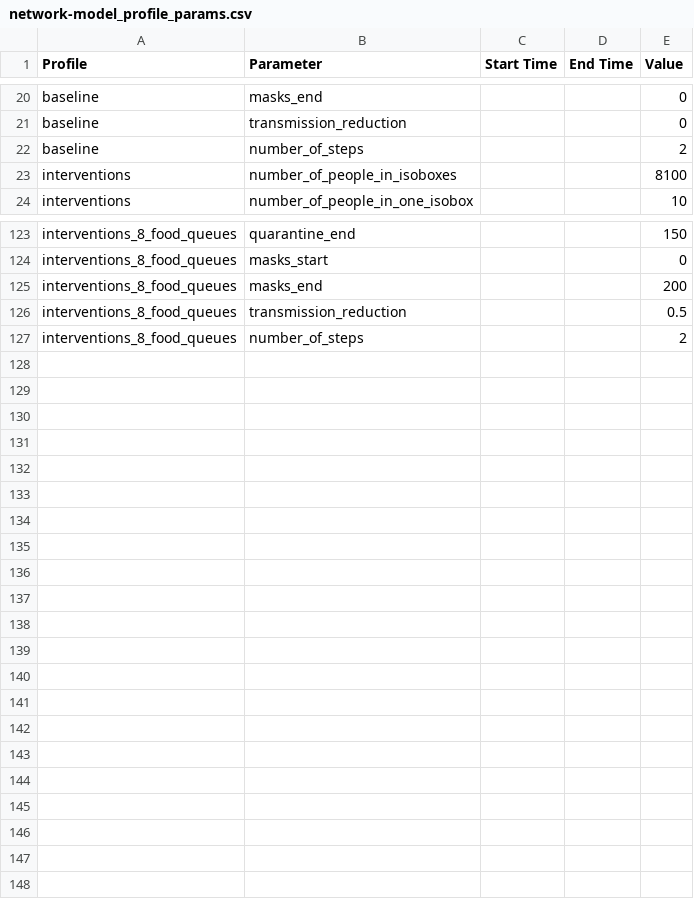
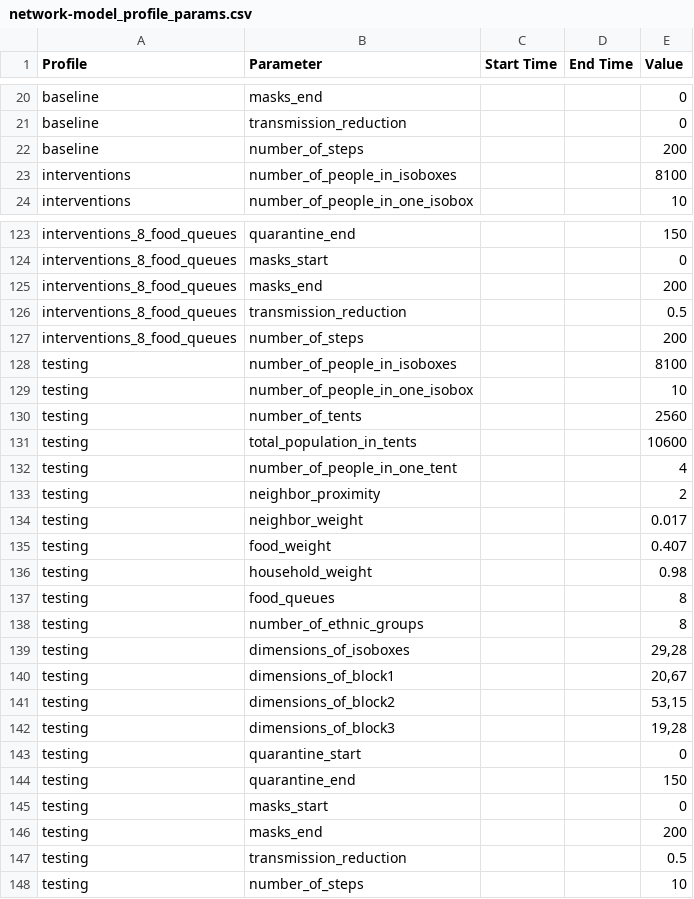
Before and after one commit to AIforGoodSimulator/model-server, a CSV file: fs/params/network-model_profile_params.csv, drawn as a sheet; only a part is shown, gaps mark what is left out; the diff covers the shown part only.

Commit message:
fixed params and report page

```diff
--- a/fs/params/network-model_profile_params.csv
+++ b/fs/params/network-model_profile_params.csv
@@ -21,3 +21,3 @@ baseline,masks_end,,,0
 baseline,transmission_reduction,,,0
-baseline,number_of_steps,,,2
+baseline,number_of_steps,,,200
 interventions,number_of_people_in_isoboxes,,,8100
@@ -126,2 +126,23 @@ interventions_8_food_queues,masks_end,,,200
 interventions_8_food_queues,transmission_reduction,,,0.5
-interventions_8_food_queues,number_of_steps,,,2
+interventions_8_food_queues,number_of_steps,,,200
+testing,number_of_people_in_isoboxes,,,8100
+testing,number_of_people_in_one_isobox,,,10
+testing,number_of_tents,,,2560
+testing,total_population_in_tents,,,10600
+testing,number_of_people_in_one_tent,,,4
+testing,neighbor_proximity,,,2
+testing,neighbor_weight,,,0.017
+testing,food_weight,,,0.407
+testing,household_weight,,,0.98
+testing,food_queues,,,8
+testing,number_of_ethnic_groups,,,8
+testing,dimensions_of_isoboxes,,,"29,28"
+testing,dimensions_of_block1,,,"20,67"
+testing,dimensions_of_block2,,,"53,15"
+testing,dimensions_of_block3,,,"19,28"
+testing,quarantine_start,,,0
+testing,quarantine_end,,,150
+testing,masks_start,,,0
+testing,masks_end,,,200
+testing,transmission_reduction,,,0.5
+testing,number_of_steps,,,10
```
Also changed, not shown: 4 edited cells elsewhere in this file, 1 other file.
